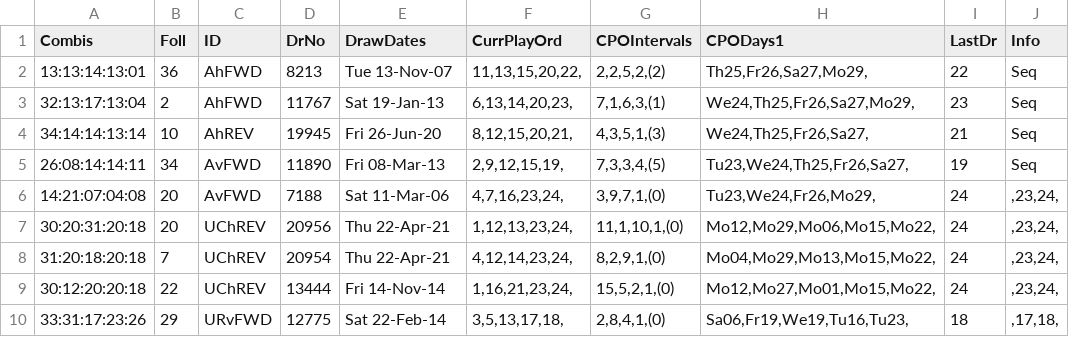
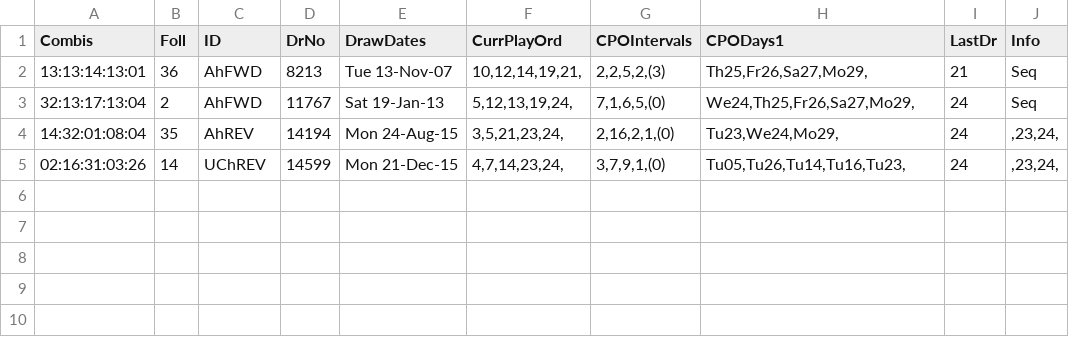
Before and after one commit to csnlcbtt/wix, a CSV file: csv/pwhzprjprv.csv, drawn as a sheet.

```diff
--- a/csv/pwhzprjprv.csv
+++ b/csv/pwhzprjprv.csv
@@ -1,10 +1,5 @@
 "Combis","Foll","ID","DrNo","DrawDates","CurrPlayOrd","CPOIntervals","CPODays1","LastDr","Info"
-"13:13:14:13:01",36,"AhFWD",8213,"Tue 13-Nov-07","11,13,15,20,22,","2,2,5,2,(2)","Th25,Fr26,Sa27,Mo29,",22,"Seq"
-"32:13:17:13:04",2,"AhFWD",11767,"Sat 19-Jan-13","6,13,14,20,23,","7,1,6,3,(1)","We24,Th25,Fr26,Sa27,Mo29,",23,"Seq"
-"34:14:14:13:14",10,"AhREV",19945,"Fri 26-Jun-20","8,12,15,20,21,","4,3,5,1,(3)","We24,Th25,Fr26,Sa27,",21,"Seq"
-"26:08:14:14:11",34,"AvFWD",11890,"Fri 08-Mar-13","2,9,12,15,19,","7,3,3,4,(5)","Tu23,We24,Th25,Fr26,Sa27,",19,"Seq"
-"14:21:07:04:08",20,"AvFWD",7188,"Sat 11-Mar-06","4,7,16,23,24,","3,9,7,1,(0)","Tu23,We24,Fr26,Mo29,",24,",23,24,"
-"30:20:31:20:18",20,"UChREV",20956,"Thu 22-Apr-21","1,12,13,23,24,","11,1,10,1,(0)","Mo12,Mo29,Mo06,Mo15,Mo22,",24,",23,24,"
-"31:20:18:20:18",7,"UChREV",20954,"Thu 22-Apr-21","4,12,14,23,24,","8,2,9,1,(0)","Mo04,Mo29,Mo13,Mo15,Mo22,",24,",23,24,"
-"30:12:20:20:18",22,"UChREV",13444,"Fri 14-Nov-14","1,16,21,23,24,","15,5,2,1,(0)","Mo12,Mo27,Mo01,Mo15,Mo22,",24,",23,24,"
-"33:31:17:23:26",29,"URvFWD",12775,"Sat 22-Feb-14","3,5,13,17,18,","2,8,4,1,(0)","Sa06,Fr19,We19,Tu16,Tu23,",18,",17,18,"
+"13:13:14:13:01",36,"AhFWD",8213,"Tue 13-Nov-07","10,12,14,19,21,","2,2,5,2,(3)","Th25,Fr26,Sa27,Mo29,",21,"Seq"
+"32:13:17:13:04",2,"AhFWD",11767,"Sat 19-Jan-13","5,12,13,19,24,","7,1,6,5,(0)","We24,Th25,Fr26,Sa27,Mo29,",24,"Seq"
+"14:32:01:08:04",35,"AhREV",14194,"Mon 24-Aug-15","3,5,21,23,24,","2,16,2,1,(0)","Tu23,We24,Mo29,",24,",23,24,"
+"02:16:31:03:26",14,"UChREV",14599,"Mon 21-Dec-15","4,7,14,23,24,","3,7,9,1,(0)","Tu05,Tu26,Tu14,Tu16,Tu23,",24,",23,24,"
```
Also changed, not shown: csv/cpweek.csv, csv/p2wkass.csv, 43 other files.
